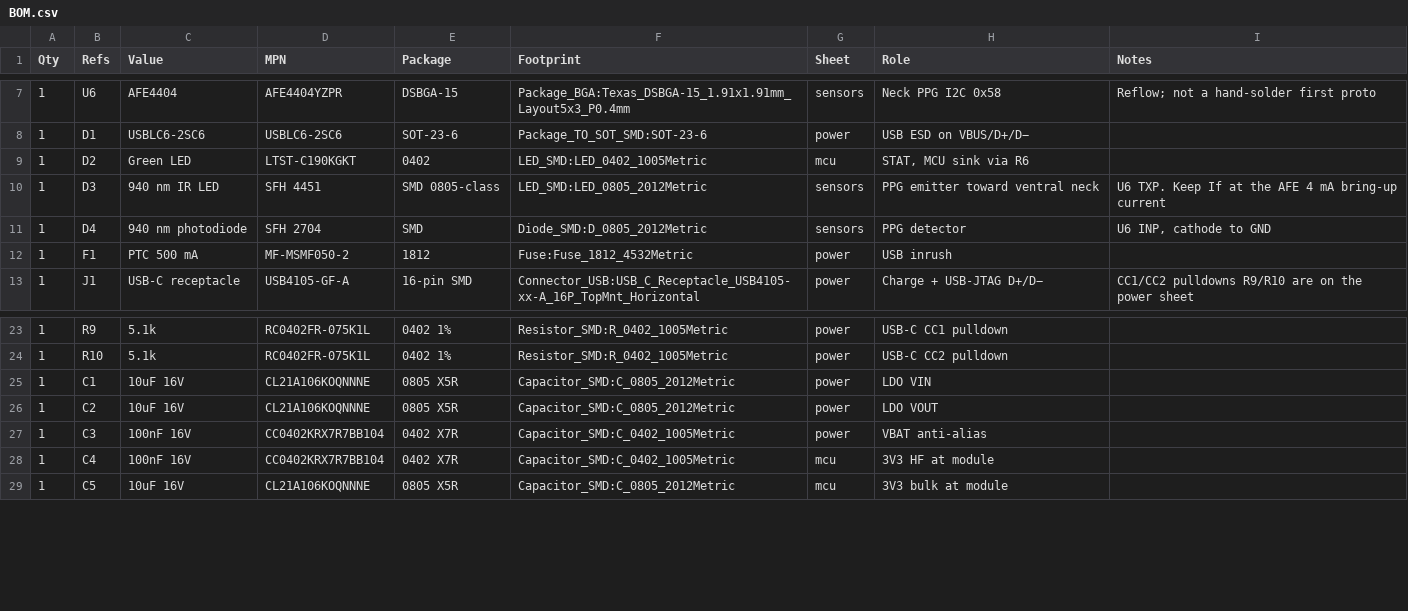
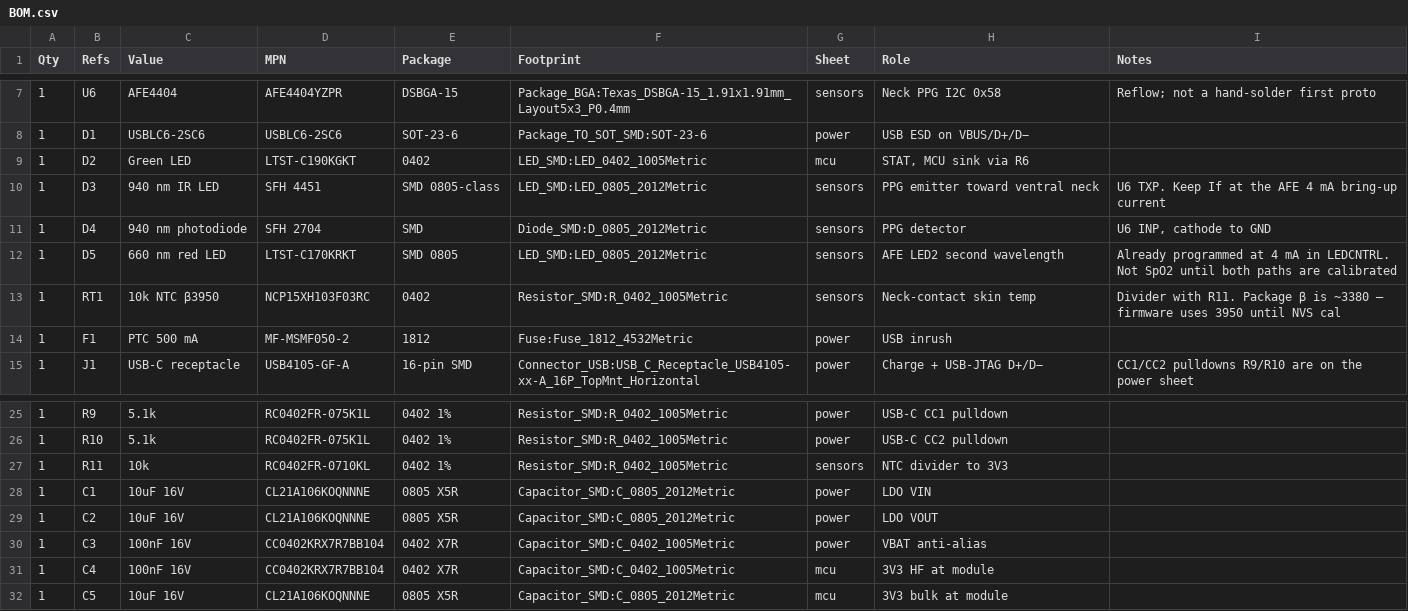
Before and after one commit to Team-Deepiri/deepiri-aarflingo, a CSV file: hardware/collar-reva/BOM.csv, drawn as a sheet; only a part is shown, gaps mark what is left out.

```diff
--- a/hardware/collar-reva/BOM.csv
+++ b/hardware/collar-reva/BOM.csv
@@ -11,2 +11,4 @@ Qty,Refs,Value,MPN,Package,Footprint,Sheet,Role,Notes
 1,D4,"940 nm photodiode","SFH 2704","SMD","Diode_SMD:D_0805_2012Metric",sensors,"PPG detector","U6 INP, cathode to GND"
+1,D5,"660 nm red LED","LTST-C170KRKT","SMD 0805","LED_SMD:LED_0805_2012Metric",sensors,"AFE LED2 second wavelength","Already programmed at 4 mA in LEDCNTRL. Not SpO2 until both paths are calibrated"
+1,RT1,"10k NTC β3950","NCP15XH103F03RC","0402","Resistor_SMD:R_0402_1005Metric",sensors,"Neck-contact skin temp","Divider with R11. Package β is ~3380 — firmware uses 3950 until NVS cal"
 1,F1,"PTC 500 mA","MF-MSMF050-2","1812","Fuse:Fuse_1812_4532Metric",power,"USB inrush",""
@@ -24,2 +26,3 @@ Qty,Refs,Value,MPN,Package,Footprint,Sheet,Role,Notes
 1,R10,"5.1k","RC0402FR-075K1L","0402 1%","Resistor_SMD:R_0402_1005Metric",power,"USB-C CC2 pulldown",""
+1,R11,"10k","RC0402FR-0710KL","0402 1%","Resistor_SMD:R_0402_1005Metric",sensors,"NTC divider to 3V3",""
 1,C1,"10uF 16V","CL21A106KOQNNNE","0805 X5R","Capacitor_SMD:C_0805_2012Metric",power,"LDO VIN",""
```
Also changed, not shown: 33 other files.
